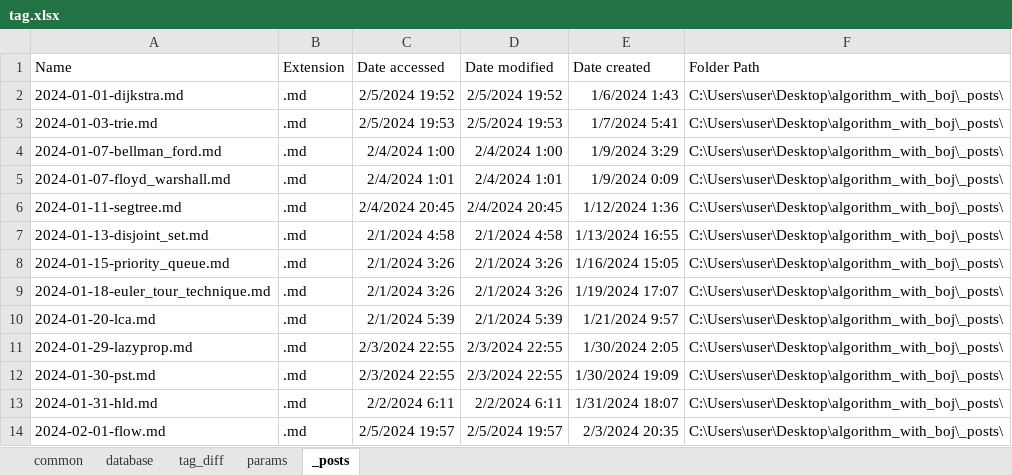
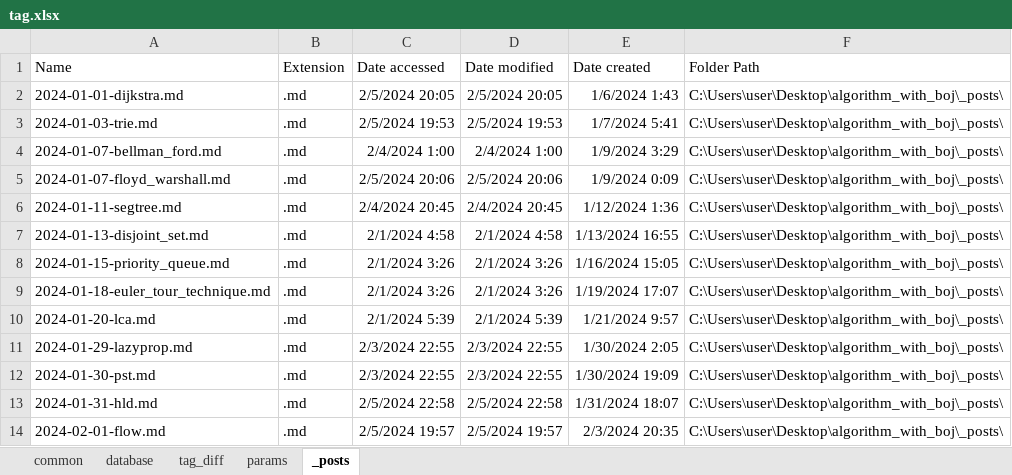
Before and after one commit to CHOYUNSIG/algorithm_with_boj, an Excel workbook: tag.xlsx, sheet _posts, drawn as a sheet; values as stored, in another font and other column widths than the file's, no borders; table styles not drawn; the diff names each change by its address in the sheet, - before the commit and + after, or states it on an @@ line.

```diff
--- a/tag.xlsx (sheet _posts)
+++ b/tag.xlsx (sheet _posts)
-C2 (Date accessed): 2/5/2024 19:52
+C2 (Date accessed): 2/5/2024 20:05
-D2 (Date modified): 2/5/2024 19:52
+D2 (Date modified): 2/5/2024 20:05
-C5 (Date accessed): 2/4/2024 1:01
+C5 (Date accessed): 2/5/2024 20:06
-D5 (Date modified): 2/4/2024 1:01
+D5 (Date modified): 2/5/2024 20:06
-C13 (Date accessed): 2/2/2024 6:11
+C13 (Date accessed): 2/5/2024 22:58
-D13 (Date modified): 2/2/2024 6:11
+D13 (Date modified): 2/5/2024 22:58
```
Also changed, not shown: sheet common.
